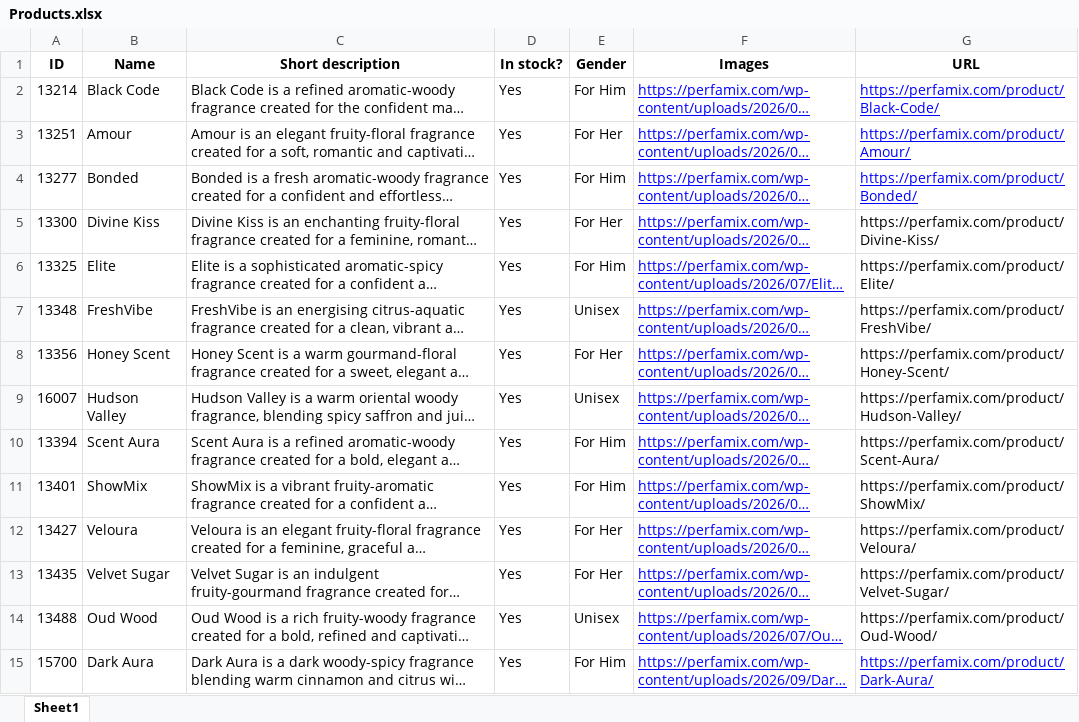
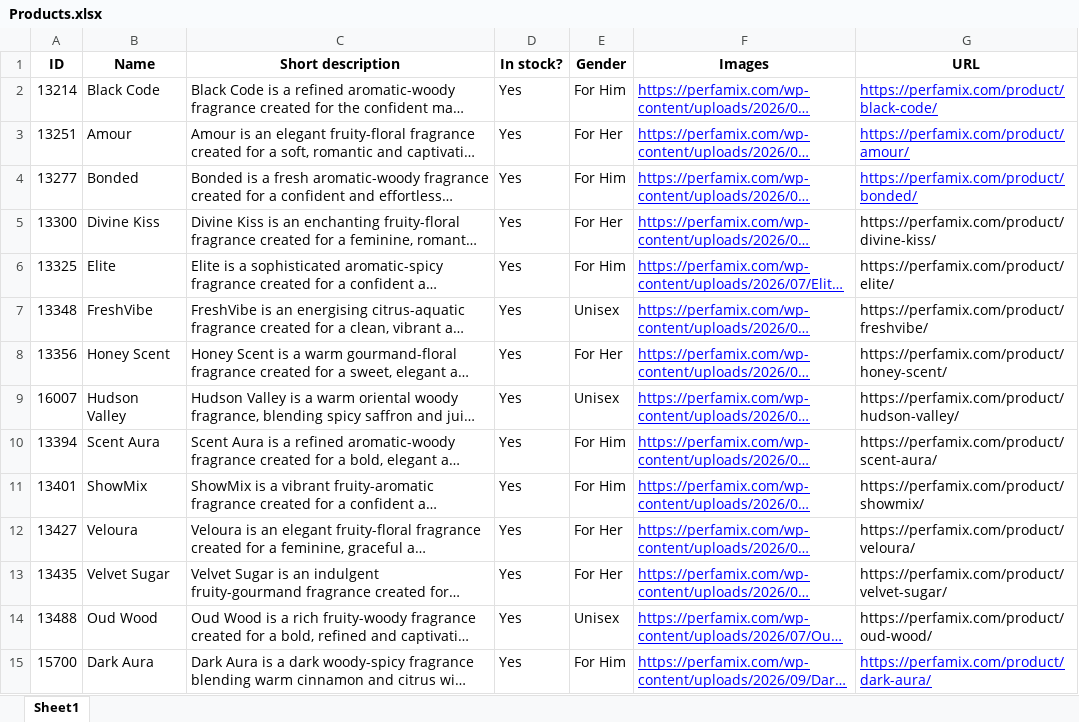
Before and after one commit to Dahshoury-sudo/pfxquiz, an Excel workbook: Products.xlsx, sheet Sheet1, drawn as a sheet; only a part is shown; long unchanged cells end in …; values as stored, in another font and other column widths than the file's, no borders; the diff covers the shown part only; the diff names each change by its address in the sheet, - before the commit and + after, or states it on an @@ line.

Commit message:
added new products

```diff
--- a/Products.xlsx (sheet Sheet1)
+++ b/Products.xlsx (sheet Sheet1)
-G2 (URL): https://perfamix.com/product/Black-Code/
+G2 (URL): https://perfamix.com/product/black-code/
-G3 (URL): https://perfamix.com/product/Amour/
+G3 (URL): https://perfamix.com/product/amour/
-G4 (URL): https://perfamix.com/product/Bonded/
+G4 (URL): https://perfamix.com/product/bonded/
-G5 (URL): https://perfamix.com/product/Divine-Kiss/
+G5 (URL): https://perfamix.com/product/divine-kiss/
-G6 (URL): https://perfamix.com/product/Elite/
+G6 (URL): https://perfamix.com/product/elite/
-G7 (URL): https://perfamix.com/product/FreshVibe/
+G7 (URL): https://perfamix.com/product/freshvibe/
-G8 (URL): https://perfamix.com/product/Honey-Scent/
+G8 (URL): https://perfamix.com/product/honey-scent/
-G9 (URL): https://perfamix.com/product/Hudson-Valley/
+G9 (URL): https://perfamix.com/product/hudson-valley/
-G10 (URL): https://perfamix.com/product/Scent-Aura/
+G10 (URL): https://perfamix.com/product/scent-aura/
-G11 (URL): https://perfamix.com/product/ShowMix/
+G11 (URL): https://perfamix.com/product/showmix/
-G12 (URL): https://perfamix.com/product/Veloura/
+G12 (URL): https://perfamix.com/product/veloura/
-G13 (URL): https://perfamix.com/product/Velvet-Sugar/
+G13 (URL): https://perfamix.com/product/velvet-sugar/
-G14 (URL): https://perfamix.com/product/Oud-Wood/
+G14 (URL): https://perfamix.com/product/oud-wood/
-G15 (URL): https://perfamix.com/product/Dark-Aura/
+G15 (URL): https://perfamix.com/product/dark-aura/
```
Also changed, not shown: 21 added rows and 136 edited cells elsewhere in this sheet, 1 other file.
